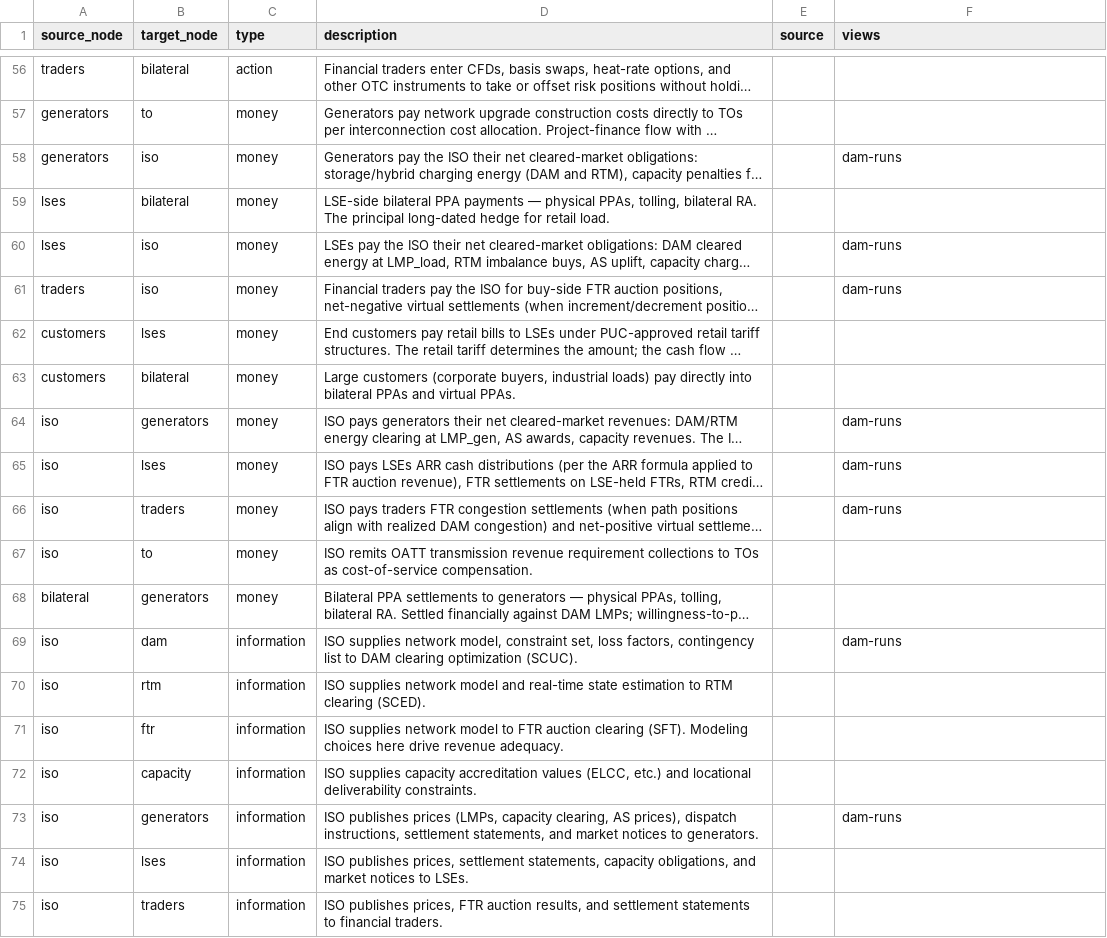
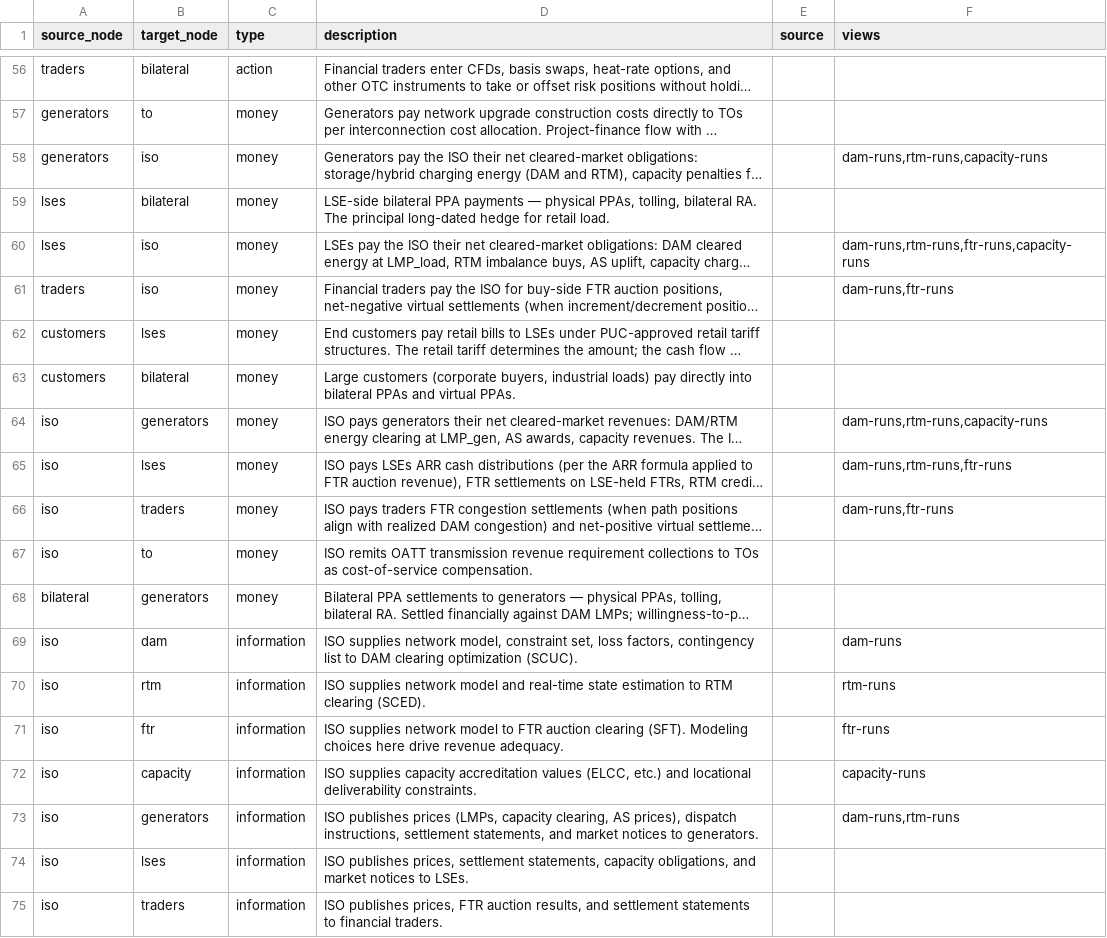
Before and after one commit to etrieschman/electricity-markets-graph, a CSV file: data/edges.csv, drawn as a sheet; only a part is shown, gaps mark what is left out; long unchanged cells end in …; the diff covers the shown part only; the diff names each change by its address in the sheet, - before the commit and + after, or states it on an @@ line.

Commit message:
Four primitive mechanism-perspective views; scrap actor views
Replace the two actor-perspective views (lse-pays, iso-clearing) with
four mechanism-perspective primitives, each walking one market's
operational sequence:

- dam-runs (9 nodes, 18 edges): bidding -> clearing -> outputs ->
  operating day -> settlement. Updated to include `as` for the
  co-optimization story.
- rtm-runs (6 nodes, 12 edges): unit-commitment input -> SCED ->
  dispatch -> outputs -> imbalance settlement. Names DAM-RTM as
  separate-but-summed settlement, not "RTM settles against DAM".
- ftr-runs (8 nodes, 14 edges): ARR nomination -> ARR formula inputs
  -> FTR auction -> congestion-rent funding from DAM -> settlement
  through ISO. ARR stays as its own node (process); FTR as its own
  (market).
- capacity-runs (5 nodes, 7 edges): ELCC accreditation -> forward
  auction -> settlement -> bilateral missing-money link.

All four exclude regulation by default (action + information + money
only). All four use concentric layout with the focal market at center.
All four are strict — only explicitly tagged edges appear, so the
narrative is what's visualized.

Compression-rule decisions:
- AS stays separate from DAM (unique edges: generators -> as offers,
  rtm -> as real-time deployment, dam -> as co-opt).
- ARR stays separate from FTR (unique edges: lses -> arr nomination,
  rtm/oatt -> arr formula inputs).

98 edges total, unchanged. 12 money edges, unchanged. View
membership now empty for actor-perspective stories — those will be
rebuilt from primitives later if useful.

```diff
--- a/data/edges.csv
+++ b/data/edges.csv
-F58 (views): dam-runs
+F58 (views): dam-runs,rtm-runs,capacity-runs
-F60 (views): dam-runs
+F60 (views): dam-runs,rtm-runs,ftr-runs,capacity-runs
-F61 (views): dam-runs
+F61 (views): dam-runs,ftr-runs
-F64 (views): dam-runs
+F64 (views): dam-runs,rtm-runs,capacity-runs
-F65 (views): dam-runs
+F65 (views): dam-runs,rtm-runs,ftr-runs
-F66 (views): dam-runs
+F66 (views): dam-runs,ftr-runs
-F70 (views): (empty)
+F70 (views): rtm-runs
-F71 (views): (empty)
+F71 (views): ftr-runs
-F72 (views): (empty)
+F72 (views): capacity-runs
-F73 (views): dam-runs
+F73 (views): dam-runs,rtm-runs
```
Also changed, not shown: 19 edited cells elsewhere in this file, data/nodes.csv, 2 other files.
